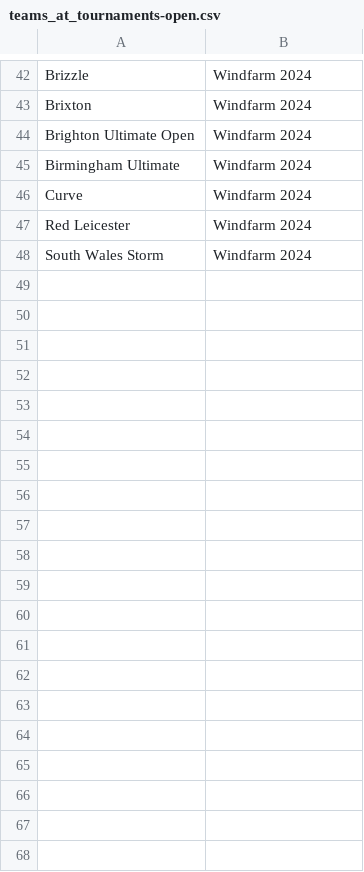
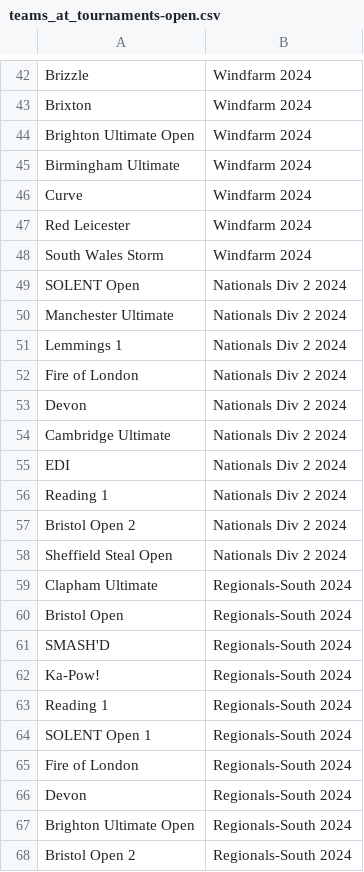
Before and after one commit to Mayjest/Ranking, a CSV file: input/2024/teams_at_tournaments-open.csv, drawn as a sheet; only a part is shown, gaps mark what is left out; the diff covers the shown part only.

```diff
--- a/input/2024/teams_at_tournaments-open.csv
+++ b/input/2024/teams_at_tournaments-open.csv
@@ -48 +48,21 @@ Red Leicester,Windfarm 2024
 South Wales Storm,Windfarm 2024
+SOLENT Open,Nationals Div 2 2024
+Manchester Ultimate,Nationals Div 2 2024
+Lemmings 1,Nationals Div 2 2024
+Fire of London,Nationals Div 2 2024
+Devon,Nationals Div 2 2024
+Cambridge Ultimate,Nationals Div 2 2024
+EDI,Nationals Div 2 2024
+Reading 1,Nationals Div 2 2024
+Bristol Open 2,Nationals Div 2 2024
+Sheffield Steal Open,Nationals Div 2 2024
+Clapham Ultimate,Regionals-South 2024
+Bristol Open,Regionals-South 2024
+SMASH'D,Regionals-South 2024
+Ka-Pow!,Regionals-South 2024
+Reading 1,Regionals-South 2024
+SOLENT Open 1,Regionals-South 2024
+Fire of London,Regionals-South 2024
+Devon,Regionals-South 2024
+Brighton Ultimate Open,Regionals-South 2024
+Bristol Open 2,Regionals-South 2024
```
Also changed, not shown: 33 added rows elsewhere in this file, input/2024/teams_at_tournaments-mixed.csv, prepared/2024/EUF-2024-mixed-calendar.csv, 28 other files.
